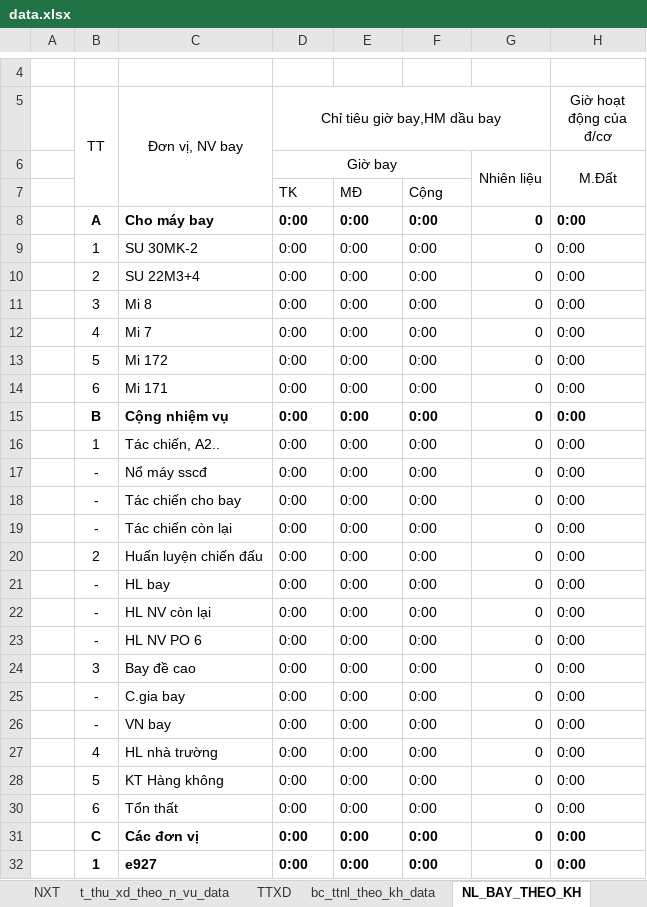
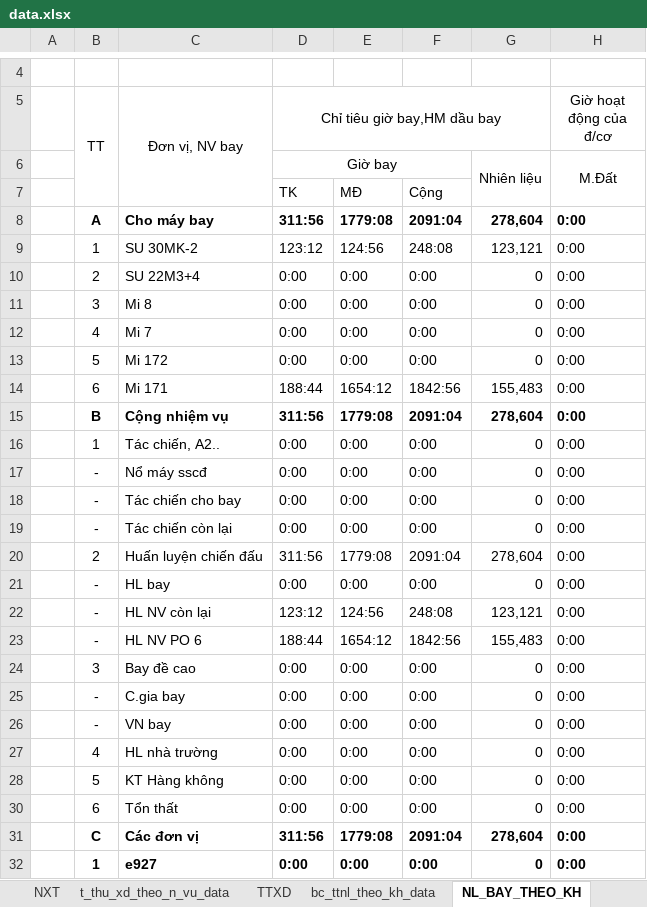
Before and after one commit to ste4-share/xdf, an Excel workbook: xlsx_template/data.xlsx, sheet NL_BAY_THEO_KH, drawn as a sheet; only a part is shown, gaps mark what is left out; values as stored, in another font and other column widths than the file's, no borders; the diff covers the shown part only; the diff names each change by its address in the sheet, - before the commit and + after, or states it on an @@ line.

```diff
--- a/xlsx_template/data.xlsx (sheet NL_BAY_THEO_KH)
+++ b/xlsx_template/data.xlsx (sheet NL_BAY_THEO_KH)
-D8 (Chỉ tiêu giờ bay,HM dầu bay): 0:00
+D8 (Chỉ tiêu giờ bay,HM dầu bay): 311:56
-E8: 0:00
+E8: 1779:08
-F8: 0:00
+F8: 2091:04
-G8: 0
+G8: 278,604
-D9 (Chỉ tiêu giờ bay,HM dầu bay): 0:00
+D9 (Chỉ tiêu giờ bay,HM dầu bay): 123:12
-E9: 0:00
+E9: 124:56
-F9: 0:00
+F9: 248:08
-G9: 0
+G9: 123,121
-D14 (Chỉ tiêu giờ bay,HM dầu bay): 0:00
+D14 (Chỉ tiêu giờ bay,HM dầu bay): 188:44
-E14: 0:00
+E14: 1654:12
-F14: 0:00
+F14: 1842:56
-G14: 0
+G14: 155,483
-D15 (Chỉ tiêu giờ bay,HM dầu bay): 0:00
+D15 (Chỉ tiêu giờ bay,HM dầu bay): 311:56
-E15: 0:00
+E15: 1779:08
-F15: 0:00
+F15: 2091:04
-G15: 0
+G15: 278,604
-D20 (Chỉ tiêu giờ bay,HM dầu bay): 0:00
+D20 (Chỉ tiêu giờ bay,HM dầu bay): 311:56
-E20: 0:00
+E20: 1779:08
-F20: 0:00
+F20: 2091:04
-G20: 0
+G20: 278,604
-D22 (Chỉ tiêu giờ bay,HM dầu bay): 0:00
+D22 (Chỉ tiêu giờ bay,HM dầu bay): 123:12
-E22: 0:00
+E22: 124:56
-F22: 0:00
+F22: 248:08
-G22: 0
+G22: 123,121
-D23 (Chỉ tiêu giờ bay,HM dầu bay): 0:00
+D23 (Chỉ tiêu giờ bay,HM dầu bay): 188:44
-E23: 0:00
+E23: 1654:12
-F23: 0:00
+F23: 1842:56
-G23: 0
+G23: 155,483
-D31 (Chỉ tiêu giờ bay,HM dầu bay): 0:00
+D31 (Chỉ tiêu giờ bay,HM dầu bay): 311:56
-E31: 0:00
+E31: 1779:08
-F31: 0:00
+F31: 2091:04
-G31: 0
+G31: 278,604
```
Also changed, not shown: 48 edited cells elsewhere in this sheet, sheet PT_TONKHO, sheet NXT, sheet bc_ttnl_theo_kh_data, sheet bc_nxt_data, sheet pttk_data, formulas that keep their value, 13 other files.
